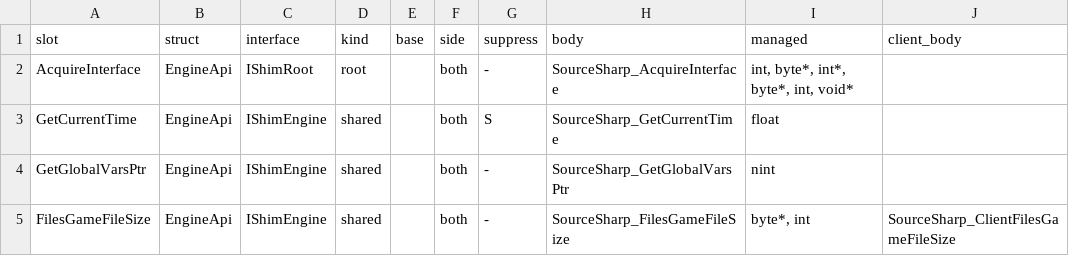
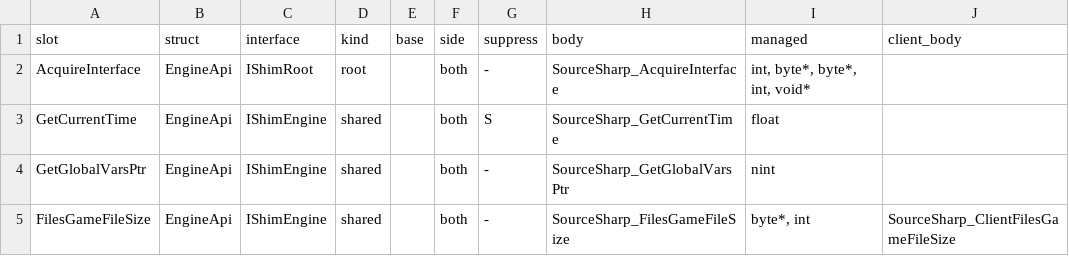
Before and after one commit to muflub/source-sdk-sharp, a TSV file: docs/engineapi-areas.tsv, drawn as a sheet; only a part is shown.

```diff
--- a/docs/engineapi-areas.tsv
+++ b/docs/engineapi-areas.tsv
@@ -1,3 +1,3 @@
 slot	struct	interface	kind	base	side	suppress	body	managed	client_body
-AcquireInterface	EngineApi	IShimRoot	root		both	-	SourceSharp_AcquireInterface	int, byte*, int*, byte*, int, void*	
+AcquireInterface	EngineApi	IShimRoot	root		both	-	SourceSharp_AcquireInterface	int, byte*, byte*, int, void*	
 GetCurrentTime	EngineApi	IShimEngine	shared		both	S	SourceSharp_GetCurrentTime	float	
```
Also changed, not shown: docs/shim-ratchet.tsv, docs/shim-scope/client/particles_lib_client.cpp.fnmap.tsv, 45 other files.
